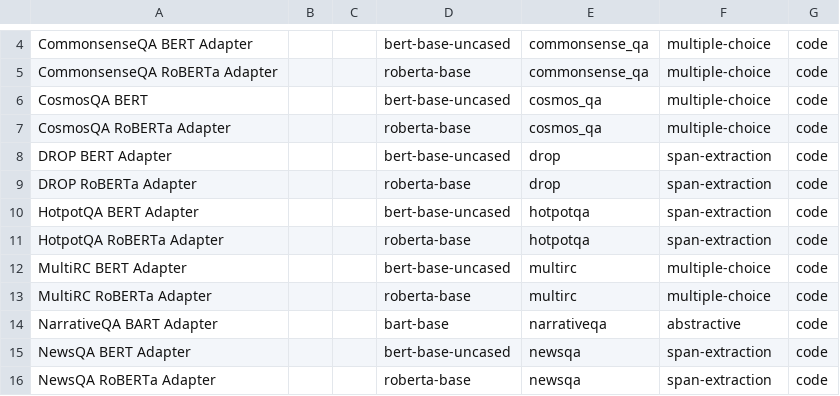
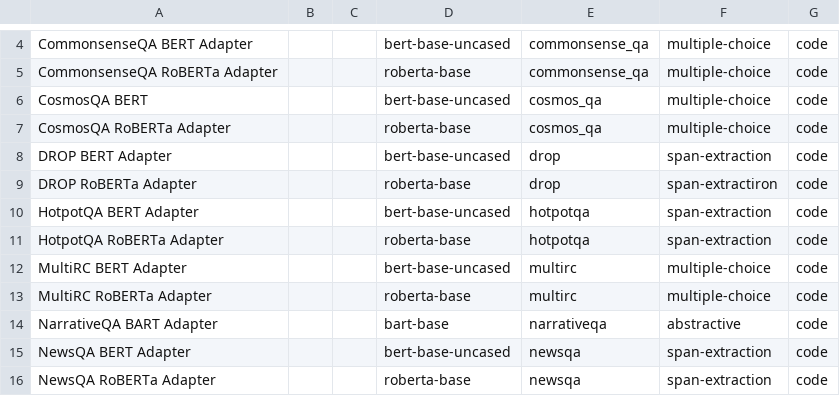
Before and after one commit to michaelkole/dasp_onnx, a CSV file: square_skills/all_skills.csv, drawn as a sheet; only a part is shown, gaps mark what is left out.

```diff
--- a/square_skills/all_skills.csv
+++ b/square_skills/all_skills.csv
@@ -8,3 +8,3 @@ CosmosQA RoBERTa Adapter,,,roberta-base,cosmos_qa,multiple-choice,code
 DROP BERT Adapter,,,bert-base-uncased,drop,span-extraction,code
-DROP RoBERTa Adapter,,,roberta-base,drop,span-extraction,code
+DROP RoBERTa Adapter,,,roberta-base,drop,span-extractiron,code
 HotpotQA BERT Adapter,,,bert-base-uncased,hotpotqa,span-extraction,code
```
Also changed, not shown: square_skills/impl_skills.csv, 35 other files.
